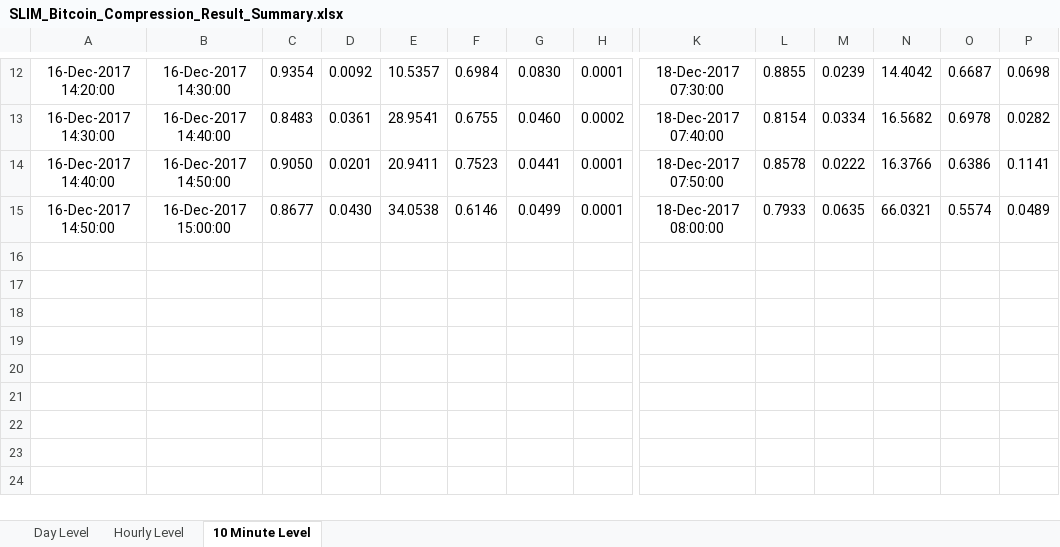
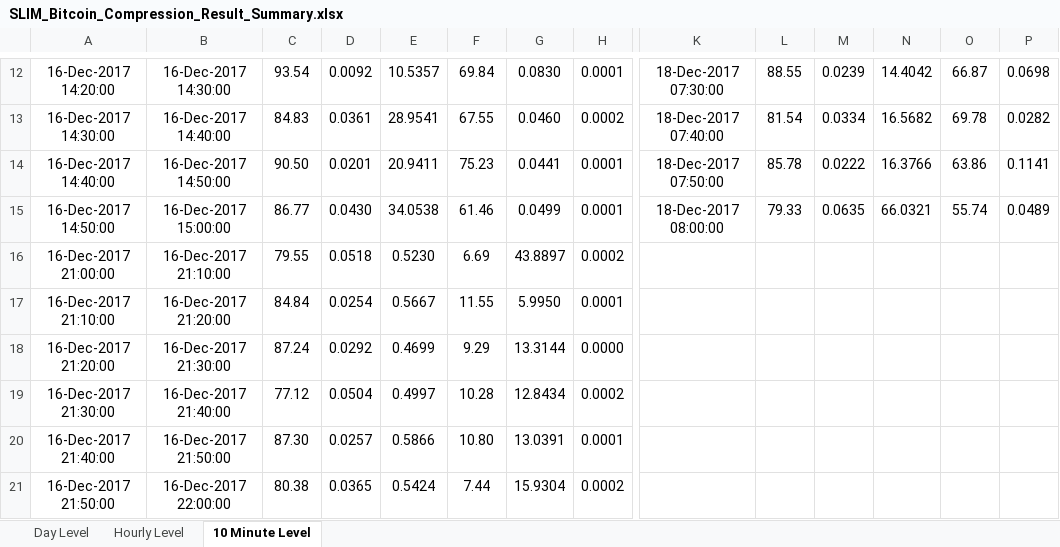
Before and after one commit to eoincart/Slim-Thesis-Result-Set, an Excel workbook: SLIM_Bitcoin_Compression_Result_Summary.xlsx, sheet 10 Minute Level, drawn as a sheet; only a part is shown, gaps mark what is left out; values as stored, in another font and other column widths than the file's, no borders; rows hold the shown columns only; the diff covers the shown part only; the diff names each change by its address in the sheet, - before the commit and + after, or states it on an @@ line.

```diff
--- a/SLIM_Bitcoin_Compression_Result_Summary.xlsx (sheet 10 Minute Level)
+++ b/SLIM_Bitcoin_Compression_Result_Summary.xlsx (sheet 10 Minute Level)
-C12: 0.9354
+C12: 93.54
-F12: 0.6984
+F12: 69.84
-L12: 0.8855
+L12: 88.55
-O12: 0.6687
+O12: 66.87
-C13: 0.8483
+C13: 84.83
-F13: 0.6755
+F13: 67.55
-L13: 0.8154
+L13: 81.54
-O13: 0.6978
+O13: 69.78
-C14: 0.9050
+C14: 90.50
-F14: 0.7523
+F14: 75.23
-L14: 0.8578
+L14: 85.78
-O14: 0.6386
+O14: 63.86
-C15: 0.8677
+C15: 86.77
-F15: 0.6146
+F15: 61.46
-L15: 0.7933
+L15: 79.33
-O15: 0.5574
+O15: 55.74
+row 16: 16-Dec-2017 21:00:00 | 16-Dec-2017 21:10:00 | 79.55 | 0.0518 | 0.5230 | 6.69 | 43.8897 | 0.0002
+row 17: 16-Dec-2017 21:10:00 | 16-Dec-2017 21:20:00 | 84.84 | 0.0254 | 0.5667 | 11.55 | 5.9950 | 0.0001
+row 18: 16-Dec-2017 21:20:00 | 16-Dec-2017 21:30:00 | 87.24 | 0.0292 | 0.4699 | 9.29 | 13.3144 | 0.0000
+row 19: 16-Dec-2017 21:30:00 | 16-Dec-2017 21:40:00 | 77.12 | 0.0504 | 0.4997 | 10.28 | 12.8434 | 0.0002
+row 20: 16-Dec-2017 21:40:00 | 16-Dec-2017 21:50:00 | 87.30 | 0.0257 | 0.5866 | 10.80 | 13.0391 | 0.0001
+row 21: 16-Dec-2017 21:50:00 | 16-Dec-2017 22:00:00 | 80.38 | 0.0365 | 0.5424 | 7.44 | 15.9304 | 0.0002
```
Also changed, not shown: 32 edited cells elsewhere in this sheet, sheet Hourly Level, sheet Day Level.
